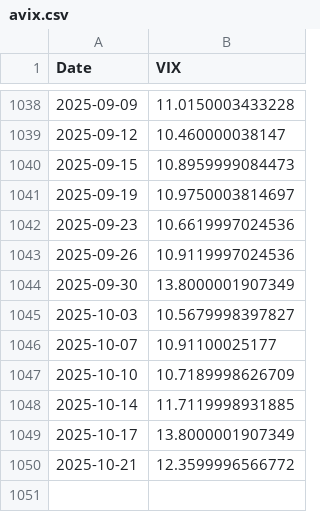
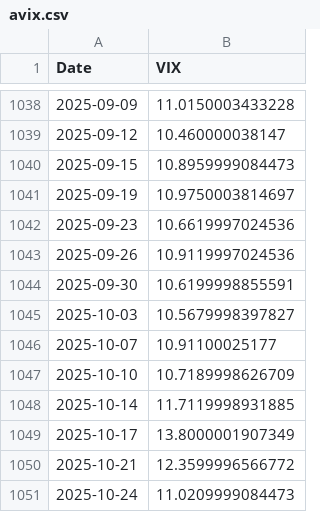
Before and after one commit to kletts/au-vix, a CSV file: avix.csv, drawn as a sheet; only a part is shown, gaps mark what is left out.

Commit message:
Push update back to repo
Files changed:
M	asxaccum.csv
M	avix.csv

```diff
--- a/avix.csv
+++ b/avix.csv
@@ -1043,3 +1043,3 @@
 2025-09-26,10.9119997024536
-2025-09-30,13.8000001907349
+2025-09-30,10.6199998855591
 2025-10-03,10.5679998397827
@@ -1050 +1050,2 @@
 2025-10-21,12.3599996566772
+2025-10-24,11.0209999084473
```
Also changed, not shown: asxaccum.csv.
